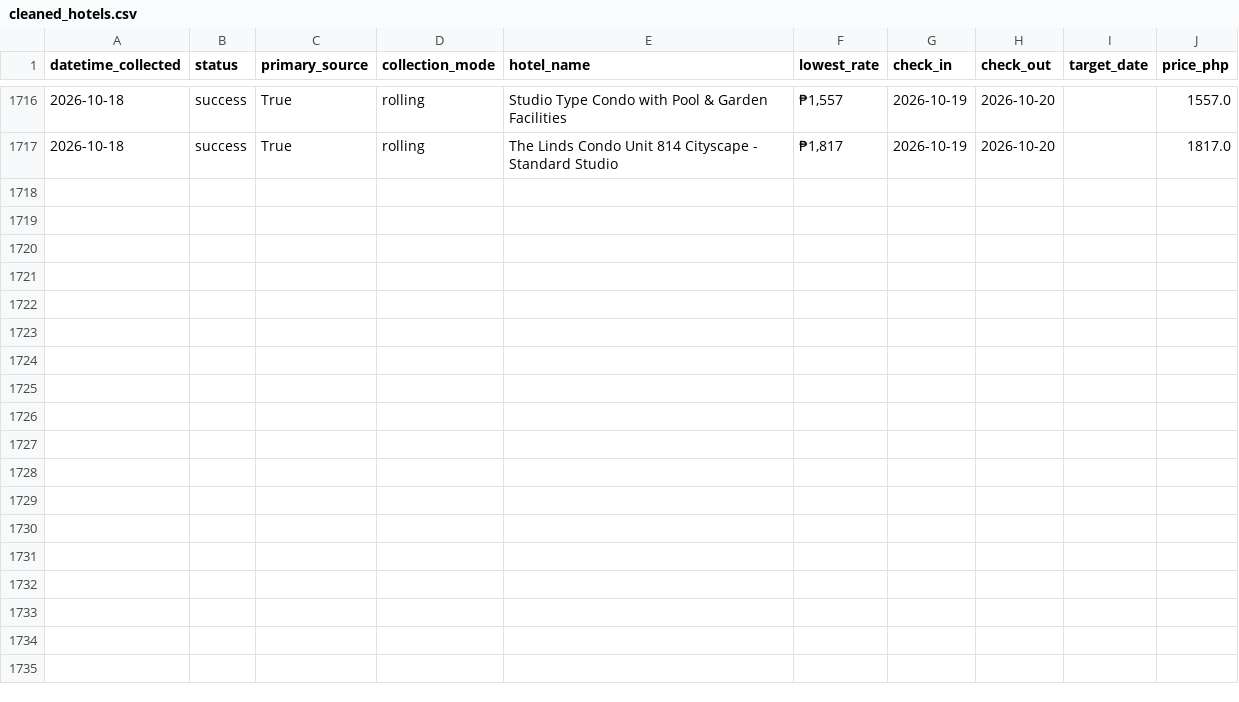
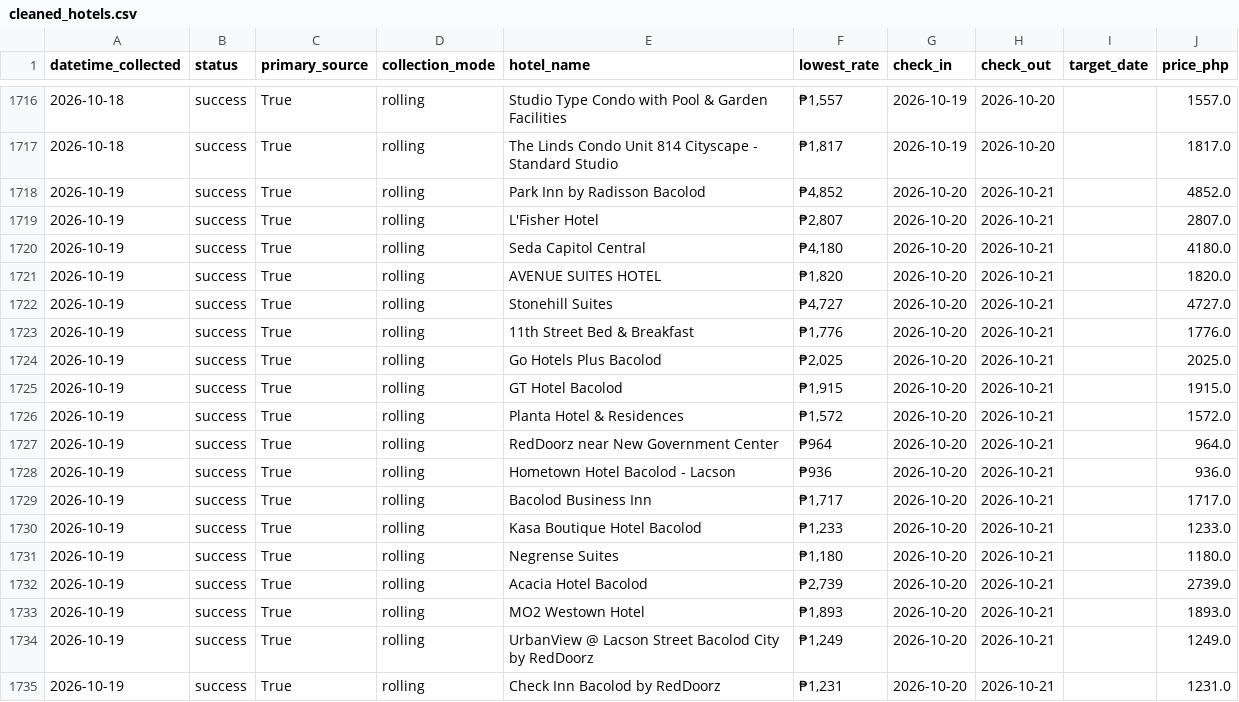
Before and after one commit to Naehum-Dela-Cruz/dep-data-engineering-naehum, a CSV file: data/processed/cleaned_hotels.csv, drawn as a sheet; only a part is shown, gaps mark what is left out; the diff names each change by its address in the sheet, - before the commit and + after, or states it on an @@ line.

```diff
--- a/data/processed/cleaned_hotels.csv
+++ b/data/processed/cleaned_hotels.csv
+row 1718: 2026-10-19 | success | True | rolling | Park Inn by Radisson Bacolod | ₱4,852 | 2026-10-20 | 2026-10-21 |  | 4852.0
+row 1719: 2026-10-19 | success | True | rolling | L'Fisher Hotel | ₱2,807 | 2026-10-20 | 2026-10-21 |  | 2807.0
+row 1720: 2026-10-19 | success | True | rolling | Seda Capitol Central | ₱4,180 | 2026-10-20 | 2026-10-21 |  | 4180.0
+row 1721: 2026-10-19 | success | True | rolling | AVENUE SUITES HOTEL | ₱1,820 | 2026-10-20 | 2026-10-21 |  | 1820.0
+row 1722: 2026-10-19 | success | True | rolling | Stonehill Suites | ₱4,727 | 2026-10-20 | 2026-10-21 |  | 4727.0
+row 1723: 2026-10-19 | success | True | rolling | 11th Street Bed & Breakfast | ₱1,776 | 2026-10-20 | 2026-10-21 |  | 1776.0
+row 1724: 2026-10-19 | success | True | rolling | Go Hotels Plus Bacolod | ₱2,025 | 2026-10-20 | 2026-10-21 |  | 2025.0
+row 1725: 2026-10-19 | success | True | rolling | GT Hotel Bacolod | ₱1,915 | 2026-10-20 | 2026-10-21 |  | 1915.0
+row 1726: 2026-10-19 | success | True | rolling | Planta Hotel & Residences | ₱1,572 | 2026-10-20 | 2026-10-21 |  | 1572.0
+row 1727: 2026-10-19 | success | True | rolling | RedDoorz near New Government Center | ₱964 | 2026-10-20 | 2026-10-21 |  | 964.0
+row 1728: 2026-10-19 | success | True | rolling | Hometown Hotel Bacolod - Lacson | ₱936 | 2026-10-20 | 2026-10-21 |  | 936.0
+row 1729: 2026-10-19 | success | True | rolling | Bacolod Business Inn | ₱1,717 | 2026-10-20 | 2026-10-21 |  | 1717.0
+row 1730: 2026-10-19 | success | True | rolling | Kasa Boutique Hotel Bacolod | ₱1,233 | 2026-10-20 | 2026-10-21 |  | 1233.0
+row 1731: 2026-10-19 | success | True | rolling | Negrense Suites | ₱1,180 | 2026-10-20 | 2026-10-21 |  | 1180.0
+row 1732: 2026-10-19 | success | True | rolling | Acacia Hotel Bacolod | ₱2,739 | 2026-10-20 | 2026-10-21 |  | 2739.0
+row 1733: 2026-10-19 | success | True | rolling | MO2 Westown Hotel | ₱1,893 | 2026-10-20 | 2026-10-21 |  | 1893.0
+row 1734: 2026-10-19 | success | True | rolling | UrbanView @ Lacson Street Bacolod City by RedDoorz | ₱1,249 | 2026-10-20 | 2026-10-21 |  | 1249.0
+row 1735: 2026-10-19 | success | True | rolling | Check Inn Bacolod by RedDoorz | ₱1,231 | 2026-10-20 | 2026-10-21 |  | 1231.0
```
Also changed, not shown: data/processed/cleaned_flights.csv, data/processed/cleaned_trends.csv, 1 other file.
